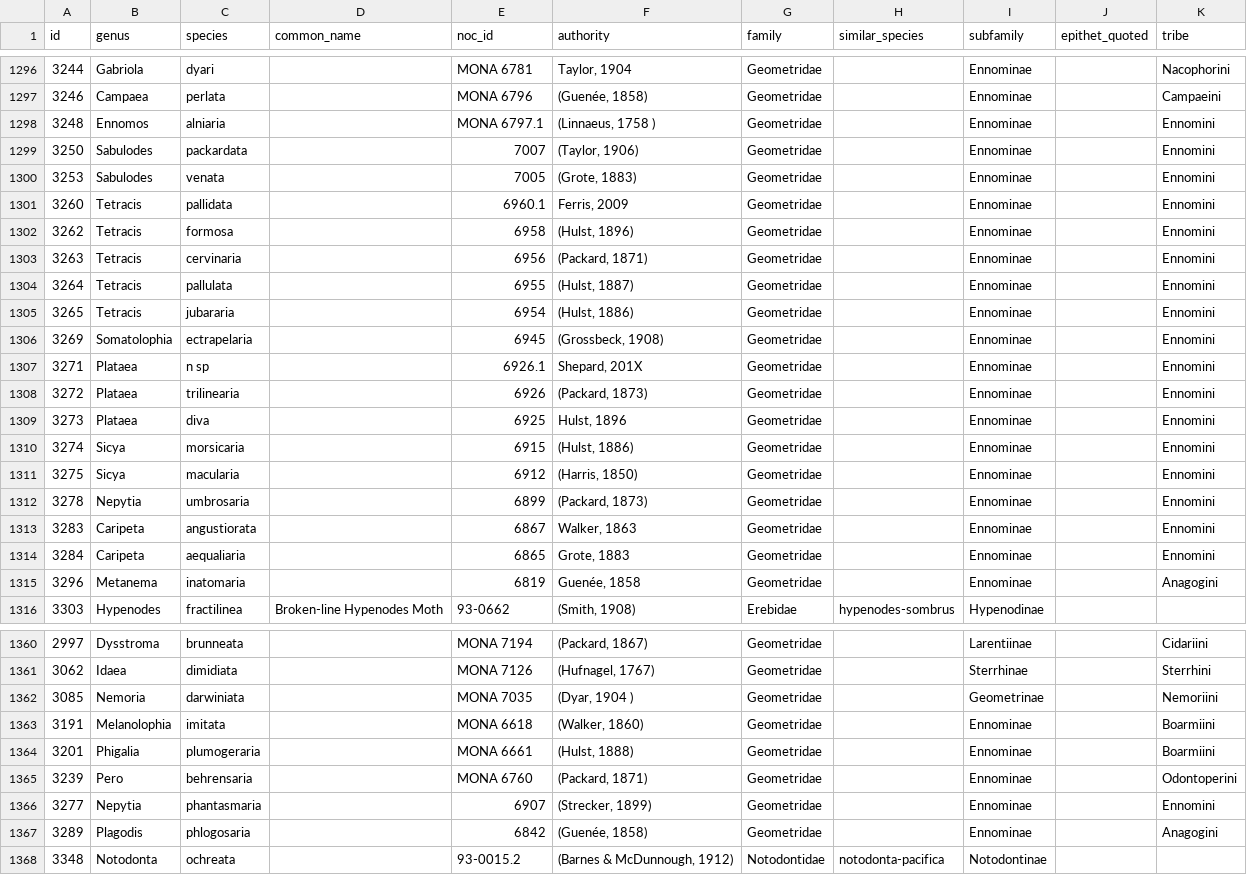
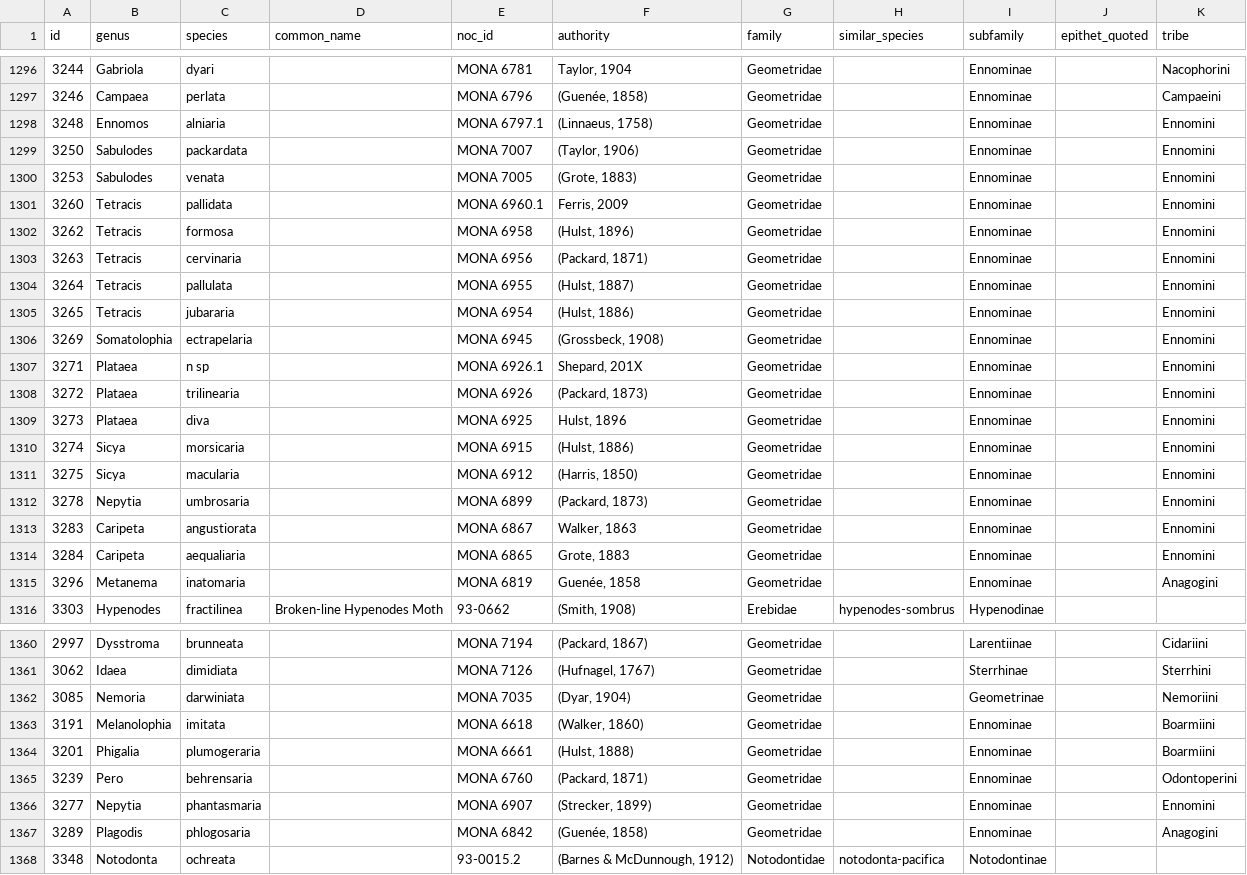
Before and after one commit to pnwinsects/pnwmoths, a CSV file: data/species.csv, drawn as a sheet; only a part is shown, gaps mark what is left out; the diff covers the shown part only.

```diff
--- a/data/species.csv
+++ b/data/species.csv
@@ -1297,20 +1297,20 @@ id,genus,species,common_name,noc_id,authority,family,similar_species,subfamily,e
 3246,Campaea,perlata,,MONA 6796,"(Guenée, 1858)",Geometridae,,Ennominae,,Campaeini
-3248,Ennomos,alniaria,,MONA 6797.1,"(Linnaeus, 1758 )",Geometridae,,Ennominae,,Ennomini
-3250,Sabulodes,packardata,,7007,"(Taylor, 1906)",Geometridae,,Ennominae,,Ennomini
-3253,Sabulodes,venata,,7005,"(Grote, 1883)",Geometridae,,Ennominae,,Ennomini
-3260,Tetracis,pallidata,,6960.1,"Ferris, 2009",Geometridae,,Ennominae,,Ennomini
-3262,Tetracis,formosa,,6958,"(Hulst, 1896) ",Geometridae,,Ennominae,,Ennomini
-3263,Tetracis,cervinaria,,6956,"(Packard, 1871) ",Geometridae,,Ennominae,,Ennomini
-3264,Tetracis,pallulata,,6955,"(Hulst, 1887) ",Geometridae,,Ennominae,,Ennomini
-3265,Tetracis,jubararia,,6954,"(Hulst, 1886)",Geometridae,,Ennominae,,Ennomini
-3269,Somatolophia,ectrapelaria,,6945,"(Grossbeck, 1908)",Geometridae,,Ennominae,,Ennomini
-3271,Plataea,n sp,,6926.1,"Shepard, 201X",Geometridae,,Ennominae,,Ennomini
-3272,Plataea,trilinearia,,6926,"(Packard, 1873) ",Geometridae,,Ennominae,,Ennomini
-3273,Plataea,diva,,6925,"Hulst, 1896",Geometridae,,Ennominae,,Ennomini
-3274,Sicya,morsicaria,,6915,"(Hulst, 1886)",Geometridae,,Ennominae,,Ennomini
-3275,Sicya,macularia,,6912,"(Harris, 1850)",Geometridae,,Ennominae,,Ennomini
-3278,Nepytia,umbrosaria,,6899,"(Packard, 1873) ",Geometridae,,Ennominae,,Ennomini
-3283,Caripeta,angustiorata,,6867,"Walker, 1863",Geometridae,,Ennominae,,Ennomini
-3284,Caripeta,aequaliaria,,6865,"Grote, 1883",Geometridae,,Ennominae,,Ennomini
-3296,Metanema,inatomaria,,6819,"Guenée, 1858",Geometridae,,Ennominae,,Anagogini
+3248,Ennomos,alniaria,,MONA 6797.1,"(Linnaeus, 1758)",Geometridae,,Ennominae,,Ennomini
+3250,Sabulodes,packardata,,MONA 7007,"(Taylor, 1906)",Geometridae,,Ennominae,,Ennomini
+3253,Sabulodes,venata,,MONA 7005,"(Grote, 1883)",Geometridae,,Ennominae,,Ennomini
+3260,Tetracis,pallidata,,MONA 6960.1,"Ferris, 2009",Geometridae,,Ennominae,,Ennomini
+3262,Tetracis,formosa,,MONA 6958,"(Hulst, 1896)",Geometridae,,Ennominae,,Ennomini
+3263,Tetracis,cervinaria,,MONA 6956,"(Packard, 1871)",Geometridae,,Ennominae,,Ennomini
+3264,Tetracis,pallulata,,MONA 6955,"(Hulst, 1887)",Geometridae,,Ennominae,,Ennomini
+3265,Tetracis,jubararia,,MONA 6954,"(Hulst, 1886)",Geometridae,,Ennominae,,Ennomini
+3269,Somatolophia,ectrapelaria,,MONA 6945,"(Grossbeck, 1908)",Geometridae,,Ennominae,,Ennomini
+3271,Plataea,n sp,,MONA 6926.1,"Shepard, 201X",Geometridae,,Ennominae,,Ennomini
+3272,Plataea,trilinearia,,MONA 6926,"(Packard, 1873)",Geometridae,,Ennominae,,Ennomini
+3273,Plataea,diva,,MONA 6925,"Hulst, 1896",Geometridae,,Ennominae,,Ennomini
+3274,Sicya,morsicaria,,MONA 6915,"(Hulst, 1886)",Geometridae,,Ennominae,,Ennomini
+3275,Sicya,macularia,,MONA 6912,"(Harris, 1850)",Geometridae,,Ennominae,,Ennomini
+3278,Nepytia,umbrosaria,,MONA 6899,"(Packard, 1873)",Geometridae,,Ennominae,,Ennomini
+3283,Caripeta,angustiorata,,MONA 6867,"Walker, 1863",Geometridae,,Ennominae,,Ennomini
+3284,Caripeta,aequaliaria,,MONA 6865,"Grote, 1883",Geometridae,,Ennominae,,Ennomini
+3296,Metanema,inatomaria,,MONA 6819,"Guenée, 1858",Geometridae,,Ennominae,,Anagogini
 3303,Hypenodes,fractilinea,Broken-line Hypenodes Moth,93-0662,"(Smith, 1908)",Erebidae,hypenodes-sombrus,Hypenodinae,,
@@ -1361,3 +1361,3 @@ id,genus,species,common_name,noc_id,authority,family,similar_species,subfamily,e
 3062,Idaea,dimidiata,,MONA 7126,"(Hufnagel, 1767)",Geometridae,,Sterrhinae,,Sterrhini
-3085,Nemoria,darwiniata,,MONA 7035,"(Dyar, 1904 )",Geometridae,,Geometrinae,,Nemoriini
+3085,Nemoria,darwiniata,,MONA 7035,"(Dyar, 1904)",Geometridae,,Geometrinae,,Nemoriini
 3191,Melanolophia,imitata,,MONA 6618,"(Walker, 1860)",Geometridae,,Ennominae,,Boarmiini
@@ -1366,3 +1366,3 @@ id,genus,species,common_name,noc_id,authority,family,similar_species,subfamily,e
-3277,Nepytia,phantasmaria,,6907,"(Strecker, 1899)",Geometridae,,Ennominae,,Ennomini
-3289,Plagodis,phlogosaria,,6842,"(Guenée, 1858)",Geometridae,,Ennominae,,Anagogini
+3277,Nepytia,phantasmaria,,MONA 6907,"(Strecker, 1899)",Geometridae,,Ennominae,,Ennomini
+3289,Plagodis,phlogosaria,,MONA 6842,"(Guenée, 1858)",Geometridae,,Ennominae,,Anagogini
 3348,Notodonta,ochreata,,93-0015.2,"(Barnes & McDunnough, 1912)",Notodontidae,notodonta-pacifica,Notodontinae,,
```
Also changed, not shown: 41 edited cells elsewhere in this file, data/mpg-2025-differences.csv.
